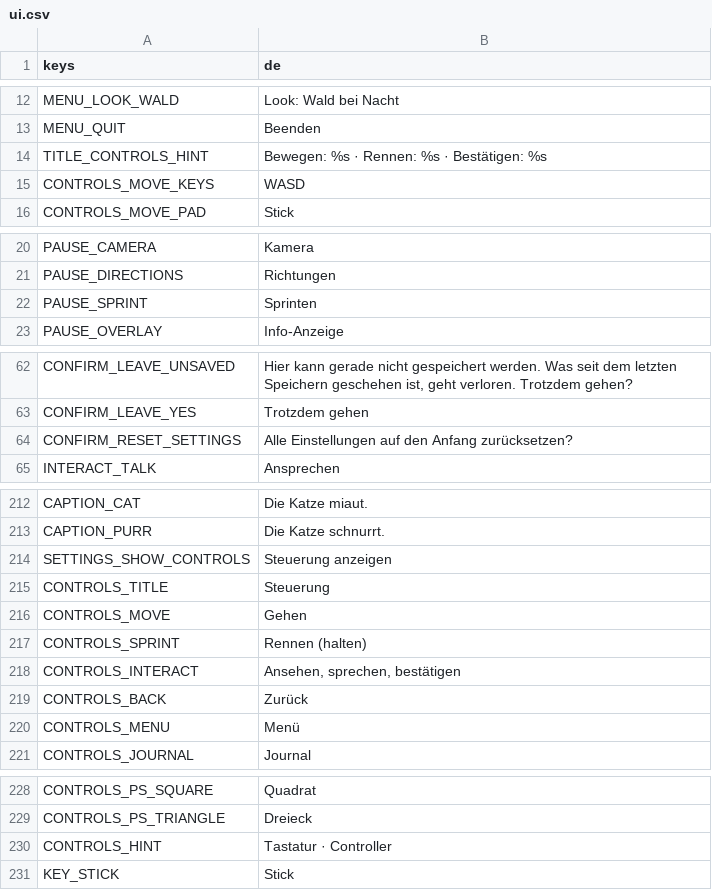
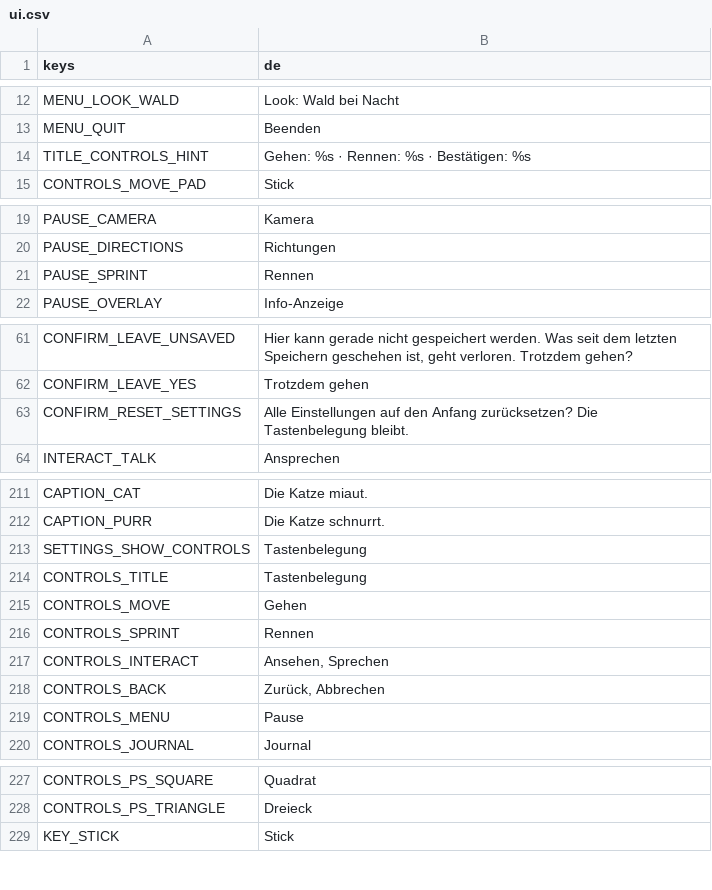
Before and after one commit to Stanzlu/Game, a CSV file: content/locale/ui.csv, drawn as a sheet; only a part is shown, gaps mark what is left out; the diff covers the shown part only.

```diff
--- a/content/locale/ui.csv
+++ b/content/locale/ui.csv
@@ -13,4 +13,3 @@ MENU_LOOK_WALD,Look: Wald bei Nacht
 MENU_QUIT,Beenden
-TITLE_CONTROLS_HINT,Bewegen: %s · Rennen: %s · Bestätigen: %s
-CONTROLS_MOVE_KEYS,WASD
+TITLE_CONTROLS_HINT,Gehen: %s · Rennen: %s · Bestätigen: %s
 CONTROLS_MOVE_PAD,Stick
@@ -21,3 +20,3 @@ PAUSE_CAMERA,Kamera
 PAUSE_DIRECTIONS,Richtungen
-PAUSE_SPRINT,Sprinten
+PAUSE_SPRINT,Rennen
 PAUSE_OVERLAY,Info-Anzeige
@@ -72,3 +71,3 @@ CONFIRM_LEAVE_UNSAVED,"Hier kann gerade nicht gespeichert werden. Was seit dem l
 CONFIRM_LEAVE_YES,Trotzdem gehen
-CONFIRM_RESET_SETTINGS,Alle Einstellungen auf den Anfang zurücksetzen?
+CONFIRM_RESET_SETTINGS,Alle Einstellungen auf den Anfang zurücksetzen? Die Tastenbelegung bleibt.
 INTERACT_TALK,Ansprechen
@@ -222,9 +221,9 @@ CAPTION_CAT,Die Katze miaut.
 CAPTION_PURR,Die Katze schnurrt.
-SETTINGS_SHOW_CONTROLS,Steuerung anzeigen
-CONTROLS_TITLE,Steuerung
+SETTINGS_SHOW_CONTROLS,Tastenbelegung
+CONTROLS_TITLE,Tastenbelegung
 CONTROLS_MOVE,Gehen
-CONTROLS_SPRINT,Rennen (halten)
-CONTROLS_INTERACT,"Ansehen, sprechen, bestätigen"
-CONTROLS_BACK,Zurück
-CONTROLS_MENU,Menü
+CONTROLS_SPRINT,Rennen
+CONTROLS_INTERACT,"Ansehen, Sprechen"
+CONTROLS_BACK,"Zurück, Abbrechen"
+CONTROLS_MENU,Pause
 CONTROLS_JOURNAL,Journal
@@ -238,3 +237,2 @@ CONTROLS_PS_SQUARE,Quadrat
 CONTROLS_PS_TRIANGLE,Dreieck
-CONTROLS_HINT,Tastatur · Controller
 KEY_STICK,Stick
```
Also changed, not shown: 46 added rows and 1 edited cell elsewhere in this file, 5 other files.
